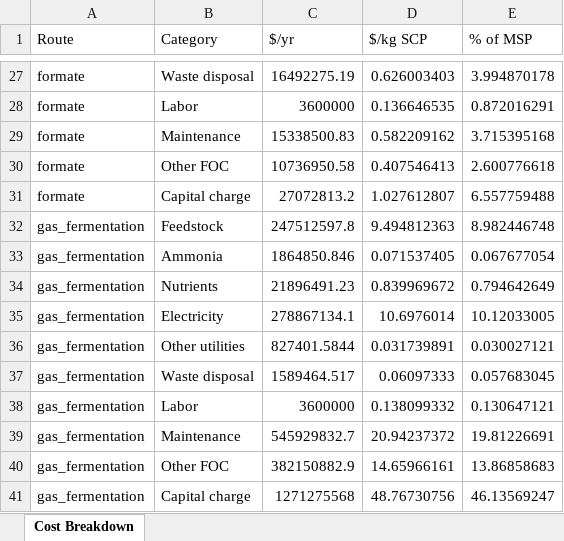
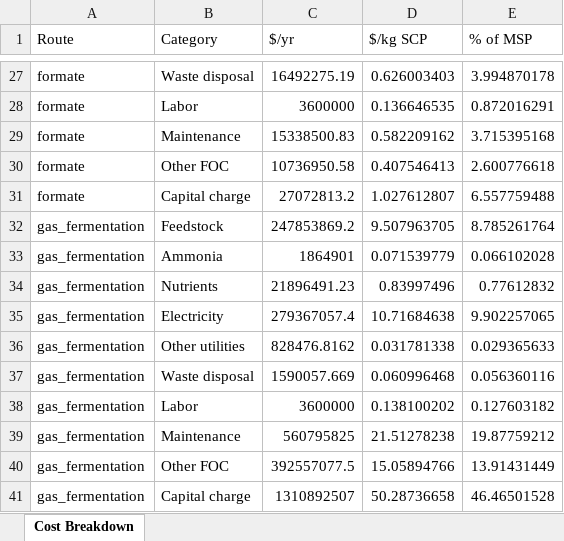
Before and after one commit to abjean-ISU/CO2toSCP_2026, an Excel workbook: BioSTEAM Outputs/cost_breakdown.xlsx, sheet Cost Breakdown, drawn as a sheet; only a part is shown, gaps mark what is left out; values as stored, in another font and other column widths than the file's, no borders; the diff names each change by its address in the sheet, - before the commit and + after, or states it on an @@ line.

```diff
--- a/BioSTEAM Outputs/cost_breakdown.xlsx (sheet Cost Breakdown)
+++ b/BioSTEAM Outputs/cost_breakdown.xlsx (sheet Cost Breakdown)
-C32 ($/yr): 247512597.8
+C32 ($/yr): 247853869.2
-D32 ($/kg SCP): 9.494812363
+D32 ($/kg SCP): 9.507963705
-E32 (% of MSP): 8.982446748
+E32 (% of MSP): 8.785261764
-C33 ($/yr): 1864850.846
+C33 ($/yr): 1864901
-D33 ($/kg SCP): 0.071537405
+D33 ($/kg SCP): 0.071539779
-E33 (% of MSP): 0.067677054
+E33 (% of MSP): 0.066102028
-D34 ($/kg SCP): 0.839969672
+D34 ($/kg SCP): 0.83997496
-E34 (% of MSP): 0.794642649
+E34 (% of MSP): 0.77612832
-C35 ($/yr): 278867134.1
+C35 ($/yr): 279367057.4
-D35 ($/kg SCP): 10.6976014
+D35 ($/kg SCP): 10.71684638
-E35 (% of MSP): 10.12033005
+E35 (% of MSP): 9.902257065
-C36 ($/yr): 827401.5844
+C36 ($/yr): 828476.8162
-D36 ($/kg SCP): 0.031739891
+D36 ($/kg SCP): 0.031781338
-E36 (% of MSP): 0.030027121
+E36 (% of MSP): 0.029365633
-C37 ($/yr): 1589464.517
+C37 ($/yr): 1590057.669
-D37 ($/kg SCP): 0.06097333
+D37 ($/kg SCP): 0.060996468
-E37 (% of MSP): 0.057683045
+E37 (% of MSP): 0.056360116
-D38 ($/kg SCP): 0.138099332
+D38 ($/kg SCP): 0.138100202
-E38 (% of MSP): 0.130647121
+E38 (% of MSP): 0.127603182
-C39 ($/yr): 545929832.7
+C39 ($/yr): 560795825
-D39 ($/kg SCP): 20.94237372
+D39 ($/kg SCP): 21.51278238
-E39 (% of MSP): 19.81226691
+E39 (% of MSP): 19.87759212
-C40 ($/yr): 382150882.9
+C40 ($/yr): 392557077.5
-D40 ($/kg SCP): 14.65966161
+D40 ($/kg SCP): 15.05894766
-E40 (% of MSP): 13.86858683
+E40 (% of MSP): 13.91431449
-C41 ($/yr): 1271275568
+C41 ($/yr): 1310892507
-D41 ($/kg SCP): 48.76730756
+D41 ($/kg SCP): 50.28736658
-E41 (% of MSP): 46.13569247
+E41 (% of MSP): 46.46501528
```
Also changed, not shown: BioSTEAM Outputs/2d_sa_results.xlsx, BioSTEAM Outputs/acetate_unit_details.xlsx, 14 other files.
